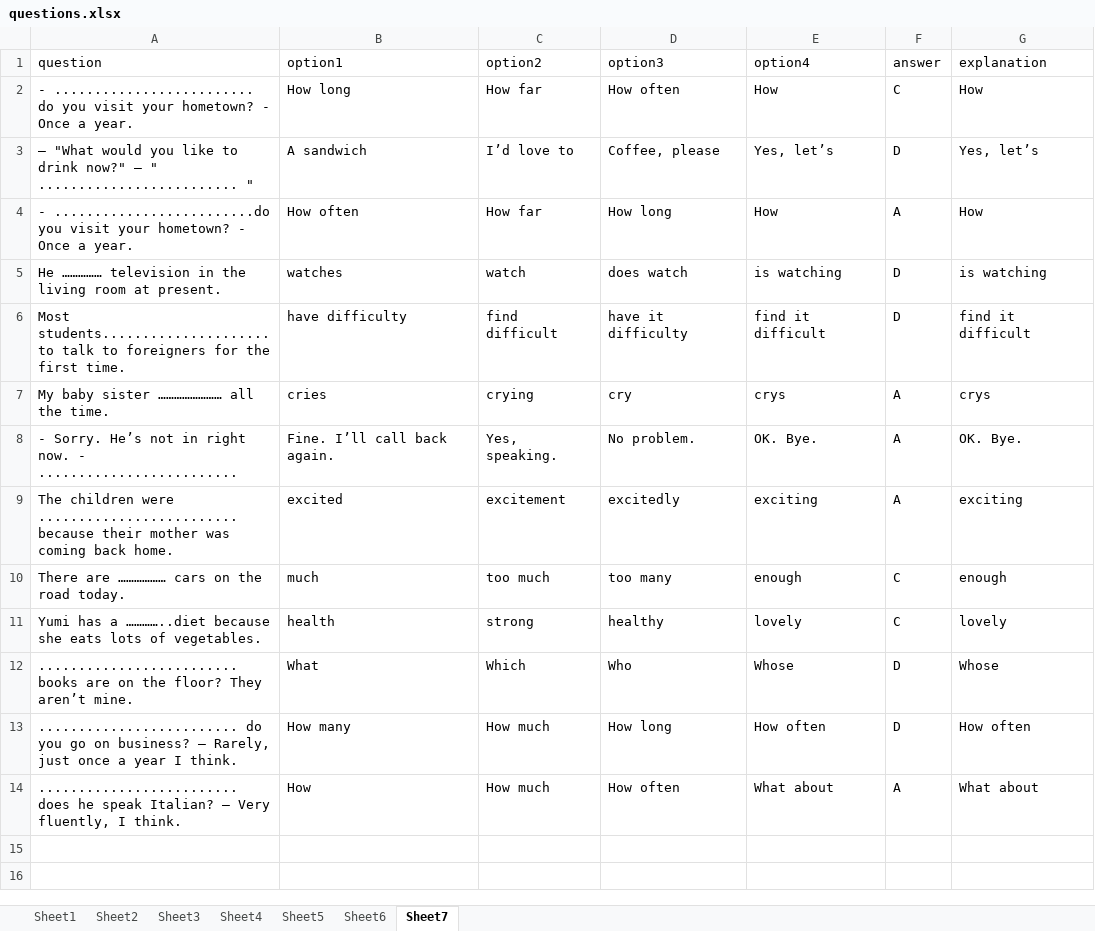
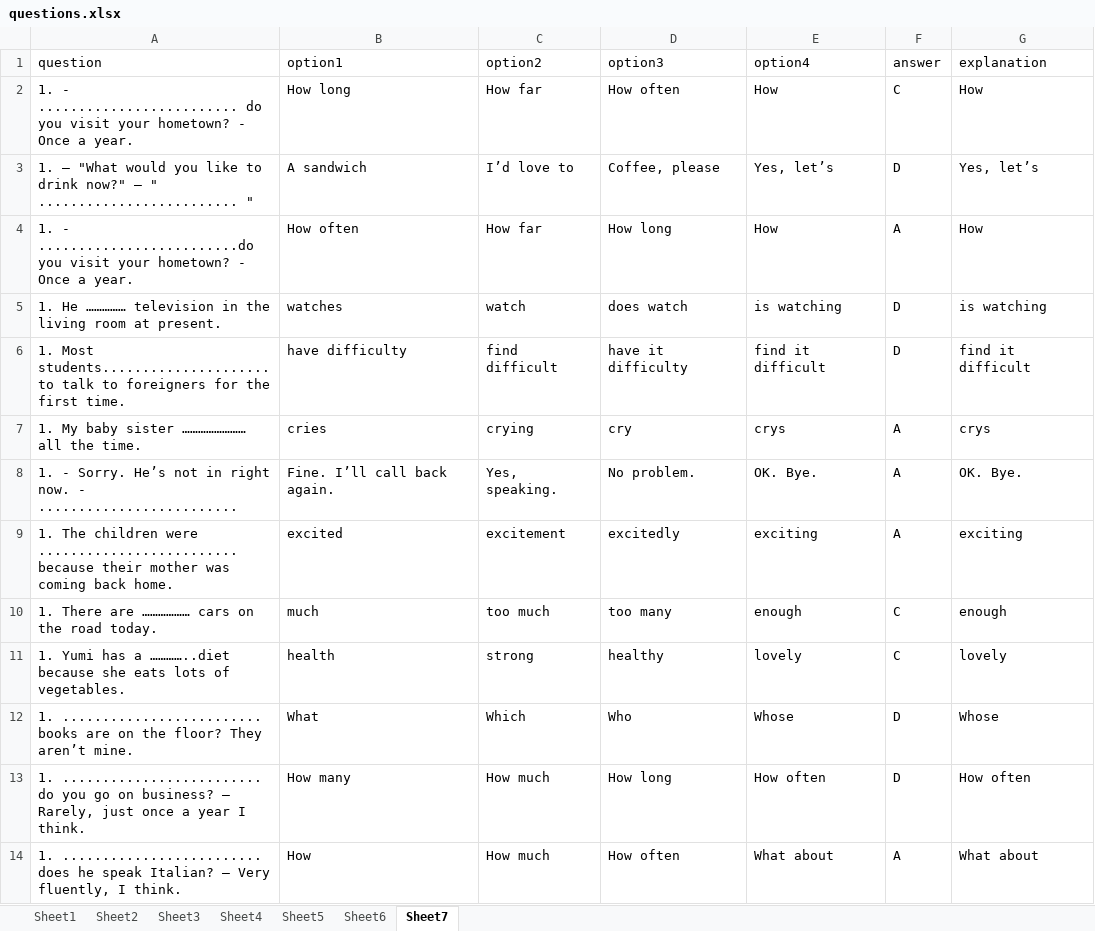
Before and after one commit to quangvnv/Test, an Excel workbook: questions.xlsx, sheet Sheet7, drawn as a sheet; values as stored, in another font and other column widths than the file's, no borders; the diff names each change by its address in the sheet, - before the commit and + after, or states it on an @@ line.

Commit message:
Update questions.xlsx

```diff
--- a/questions.xlsx (sheet Sheet7)
+++ b/questions.xlsx (sheet Sheet7)
-A2 (question): - .........................…
+A2 (question): 1. - .........................…
-A3 (question): – "What…
+A3 (question): 1. – "What…
-A4 (question): - .........................do…
+A4 (question): 1. - .........................do…
-A5 (question): He ………………
+A5 (question): 1. He ………………
-A6 (question): Most students.....................to…
+A6 (question): 1. Most students.....................to…
-A7 (question): My baby sister …………………… all the time.
+A7 (question): 1. My baby sister …………………… all the time.
-A8 (question): - Sorry.…
+A8 (question): 1. - Sorry.…
-A9 (question): The children…
+A9 (question): 1. The children…
-A10 (question): There are ……………… cars on the road today.
+A10 (question): 1. There are ……………… cars on the road today.
-A11 (question): Yumi has…
+A11 (question): 1. Yumi has…
-A12 (question): ......................... books…
+A12 (question): 1. ......................... books…
-A13 (question): ......................... do…
+A13 (question): 1. ......................... do…
-A14 (question): ......................... does…
+A14 (question): 1. ......................... does…
```
